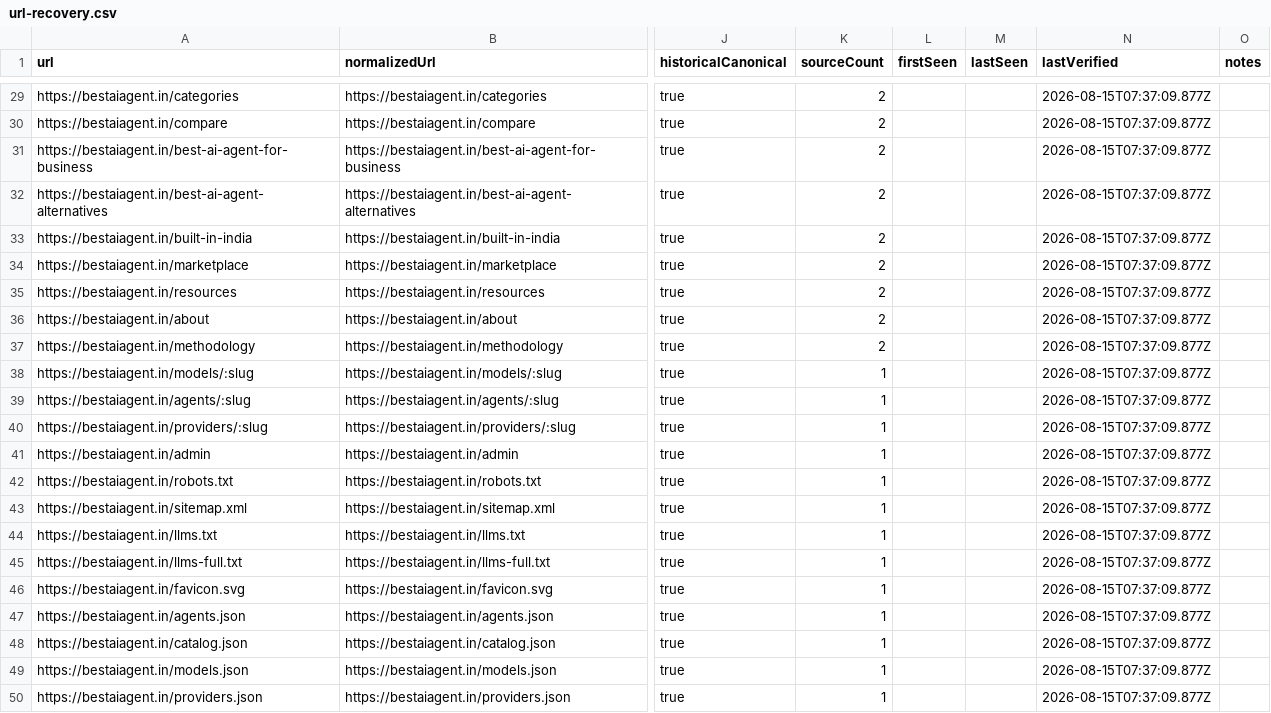
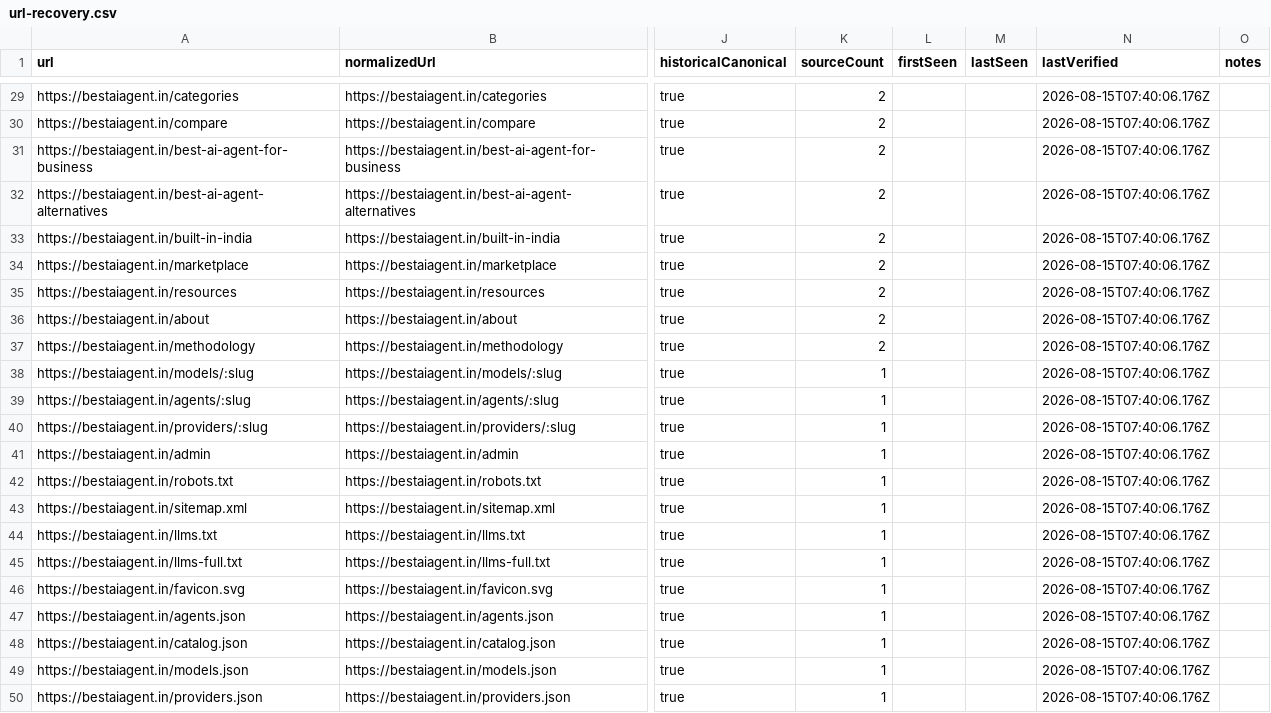
Before and after one commit to CodesbyFebin/Best-Ai-Agents, a CSV file: data/seo/url-recovery.csv, drawn as a sheet; only a part is shown, gaps mark what is left out; the diff covers the shown part only; the diff names each change by its address in the sheet, - before the commit and + after, or states it on an @@ line.

```diff
--- a/data/seo/url-recovery.csv
+++ b/data/seo/url-recovery.csv
-N29:N50 (lastVerified): 2026-08-15T07:37:09.877Z
+N29:N50 (lastVerified): 2026-08-15T07:40:06.176Z
```
Also changed, not shown: 27 edited cells elsewhere in this file, 4 other files.
